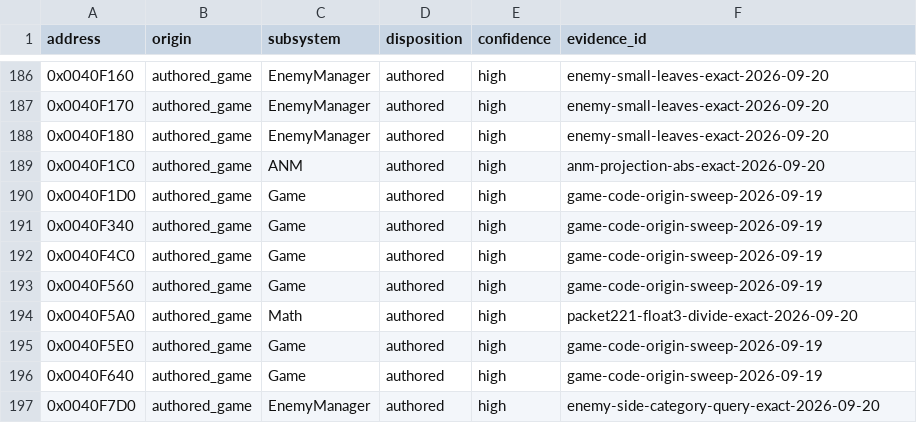
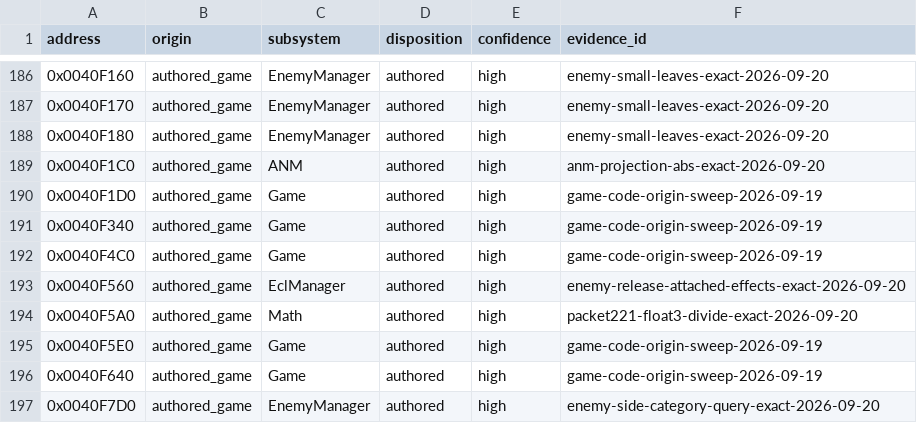
Before and after one commit to N0zoM1z0/th09, a CSV file: config/function-origins.csv, drawn as a sheet; only a part is shown, gaps mark what is left out.

```diff
--- a/config/function-origins.csv
+++ b/config/function-origins.csv
@@ -192,3 +192,3 @@ address,origin,subsystem,disposition,confidence,evidence_id
 0x0040F4C0,authored_game,Game,authored,high,game-code-origin-sweep-2026-09-19
-0x0040F560,authored_game,Game,authored,high,game-code-origin-sweep-2026-09-19
+0x0040F560,authored_game,EclManager,authored,high,enemy-release-attached-effects-exact-2026-09-20
 0x0040F5A0,authored_game,Math,authored,high,packet221-float3-divide-exact-2026-09-20
```
Also changed, not shown: config/functions.csv, config/matches.csv, 8 other files.
